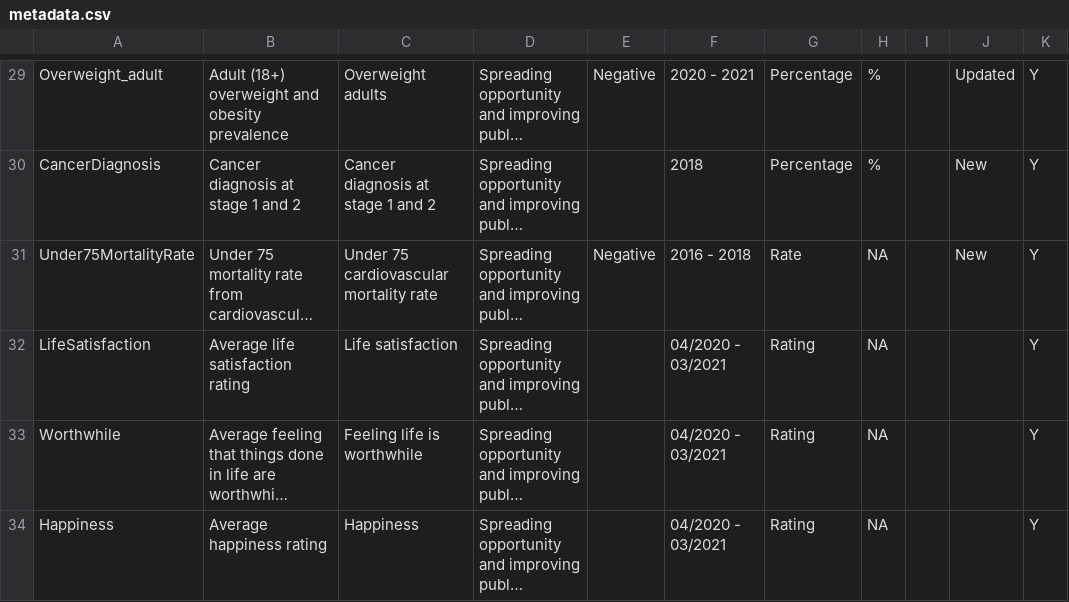
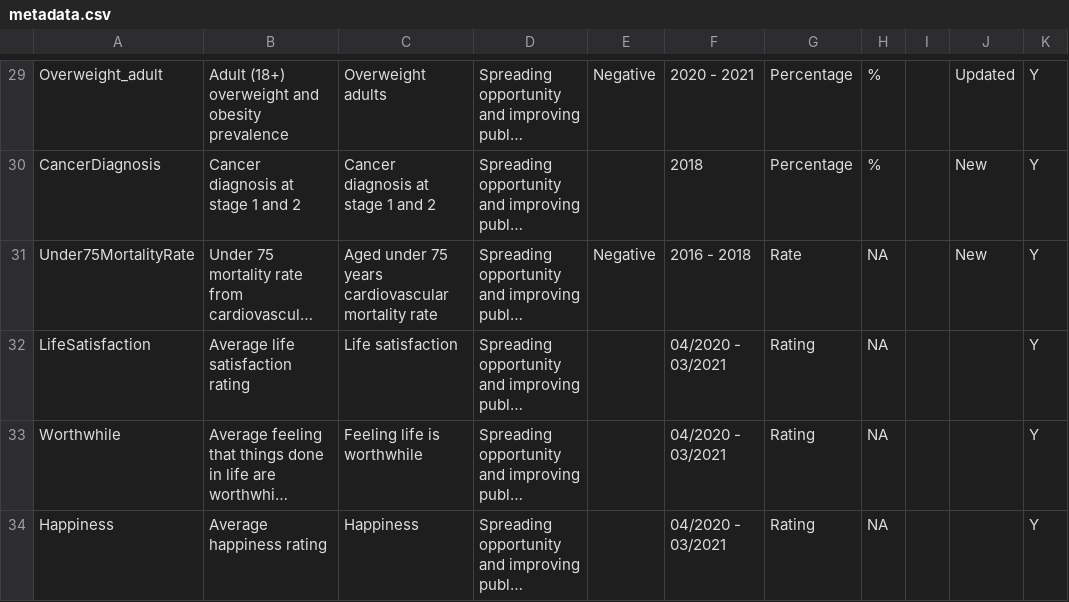
Before and after one commit to ONSvisual/subnational-indicators, a CSV file: R/metadata.csv, drawn as a sheet; only a part is shown, gaps mark what is left out; long unchanged cells end in …; the diff names each change by its address in the sheet, - before the commit and + after, or states it on an @@ line.

Commit message:
Add files via upload

```diff
--- a/R/metadata.csv
+++ b/R/metadata.csv
-C31: Under 75 cardiovascular mortality rate
+C31: Aged under 75 years cardiovascular mortality rate
```
